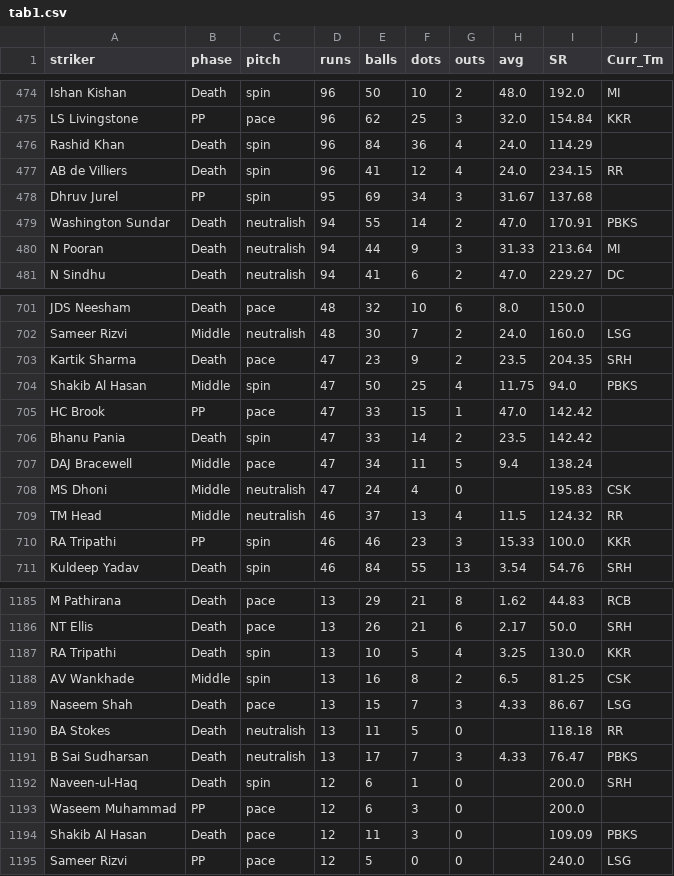
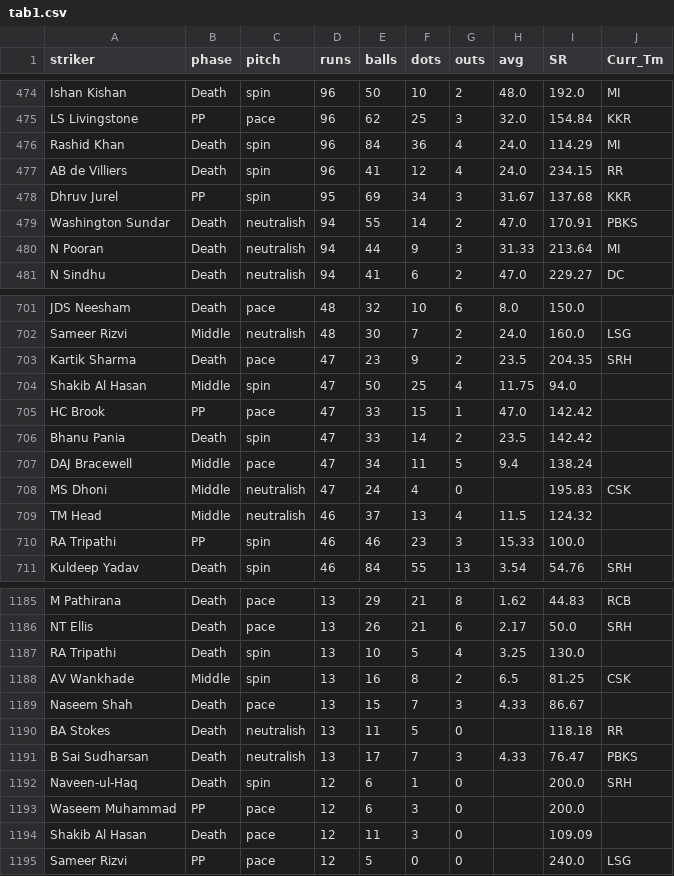
Before and after one commit to RoumyaDas/SPL, a CSV file: SPL/data/special_stats/tab1.csv, drawn as a sheet; only a part is shown, gaps mark what is left out; the diff covers the shown part only.

```diff
--- a/SPL/data/special_stats/tab1.csv
+++ b/SPL/data/special_stats/tab1.csv
@@ -475,5 +475,5 @@ Ishan Kishan,Death,spin,96,50,10,2,48.0,192.0,MI
 LS Livingstone,PP,pace,96,62,25,3,32.0,154.84,KKR
-Rashid Khan,Death,spin,96,84,36,4,24.0,114.29,
+Rashid Khan,Death,spin,96,84,36,4,24.0,114.29,MI
 AB de Villiers,Death,spin,96,41,12,4,24.0,234.15,RR
-Dhruv Jurel,PP,spin,95,69,34,3,31.67,137.68,
+Dhruv Jurel,PP,spin,95,69,34,3,31.67,137.68,KKR
 Washington Sundar,Death,neutralish,94,55,14,2,47.0,170.91,PBKS
@@ -703,3 +703,3 @@ Sameer Rizvi,Middle,neutralish,48,30,7,2,24.0,160.0,LSG
 Kartik Sharma,Death,pace,47,23,9,2,23.5,204.35,SRH
-Shakib Al Hasan,Middle,spin,47,50,25,4,11.75,94.0,PBKS
+Shakib Al Hasan,Middle,spin,47,50,25,4,11.75,94.0,
 HC Brook,PP,pace,47,33,15,1,47.0,142.42,
@@ -708,4 +708,4 @@ DAJ Bracewell,Middle,pace,47,34,11,5,9.4,138.24,
 MS Dhoni,Middle,neutralish,47,24,4,0,,195.83,CSK
-TM Head,Middle,neutralish,46,37,13,4,11.5,124.32,RR
-RA Tripathi,PP,spin,46,46,23,3,15.33,100.0,KKR
+TM Head,Middle,neutralish,46,37,13,4,11.5,124.32,
+RA Tripathi,PP,spin,46,46,23,3,15.33,100.0,
 Kuldeep Yadav,Death,spin,46,84,55,13,3.54,54.76,SRH
@@ -1186,5 +1186,5 @@ M Pathirana,Death,pace,13,29,21,8,1.62,44.83,RCB
 NT Ellis,Death,pace,13,26,21,6,2.17,50.0,SRH
-RA Tripathi,Death,spin,13,10,5,4,3.25,130.0,KKR
+RA Tripathi,Death,spin,13,10,5,4,3.25,130.0,
 AV Wankhade,Middle,spin,13,16,8,2,6.5,81.25,CSK
-Naseem Shah,Death,pace,13,15,7,3,4.33,86.67,LSG
+Naseem Shah,Death,pace,13,15,7,3,4.33,86.67,
 BA Stokes,Death,neutralish,13,11,5,0,,118.18,RR
@@ -1193,3 +1193,3 @@ Naveen-ul-Haq,Death,spin,12,6,1,0,,200.0,SRH
 Waseem Muhammad,PP,pace,12,6,3,0,,200.0,
-Shakib Al Hasan,Death,pace,12,11,3,0,,109.09,PBKS
+Shakib Al Hasan,Death,pace,12,11,3,0,,109.09,
 Sameer Rizvi,PP,pace,12,5,0,0,,240.0,LSG
```
Also changed, not shown: 41 edited cells elsewhere in this file, SPL/data/player_mappings_current.csv, SPL/data/special_stats/tab12.csv, 22 other files.
